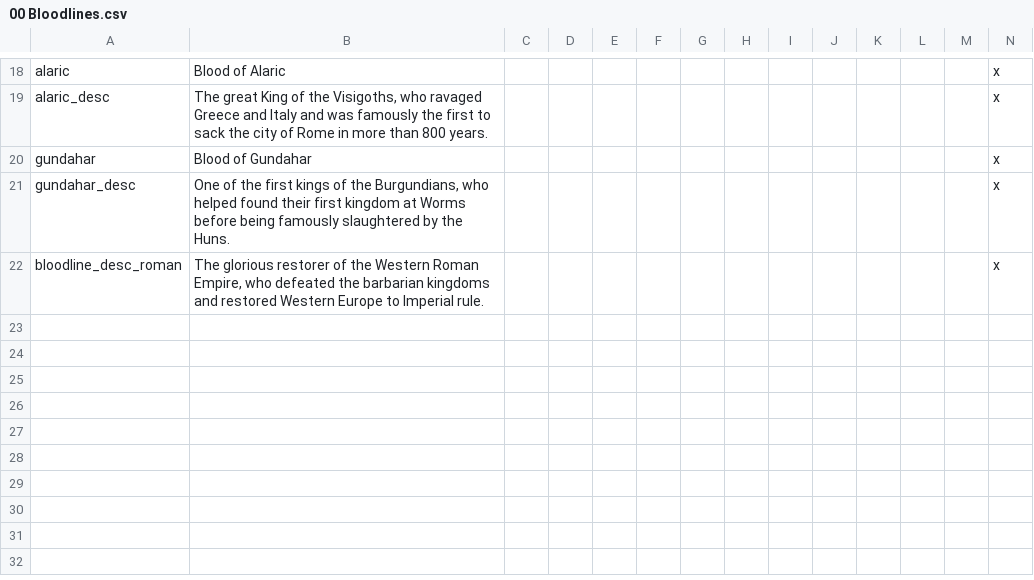
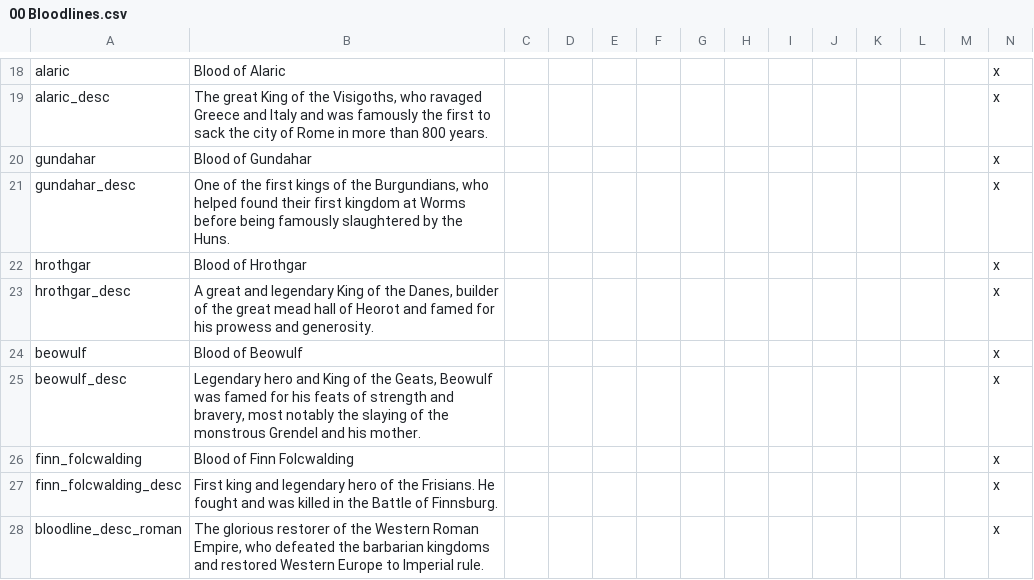
Before and after one commit to DC123456789/Britannia---The-Winter-King, a CSV file: Britannia/localisation/00 Bloodlines.csv, drawn as a sheet; only a part is shown, gaps mark what is left out.

Commit message:
- Added bloodlines for Hrothgar, Beowulf, and Finn Folcwalding

```diff
--- a/Britannia/localisation/00 Bloodlines.csv
+++ b/Britannia/localisation/00 Bloodlines.csv
@@ -21,2 +21,8 @@ gundahar;Blood of Gundahar;;;;;;;;;;;;x
 gundahar_desc;One of the first kings of the Burgundians, who helped found their first kingdom at Worms before being famously slaughtered by the Huns.;;;;;;;;;;;;x
+hrothgar;Blood of Hrothgar;;;;;;;;;;;;x
+hrothgar_desc;A great and legendary King of the Danes, builder of the great mead hall of Heorot and famed for his prowess and generosity.;;;;;;;;;;;;x
+beowulf;Blood of Beowulf;;;;;;;;;;;;x
+beowulf_desc;Legendary hero and King of the Geats, Beowulf was famed for his feats of strength and bravery, most notably the slaying of the monstrous Grendel and his mother.;;;;;;;;;;;;x
+finn_folcwalding;Blood of Finn Folcwalding;;;;;;;;;;;;x
+finn_folcwalding_desc;First king and legendary hero of the Frisians. He fought and was killed in the Battle of Finnsburg.;;;;;;;;;;;;x
 bloodline_desc_roman;The glorious restorer of the Western Roman Empire, who defeated the barbarian kingdoms and restored Western Europe to Imperial rule.;;;;;;;;;;;;x
```
Also changed, not shown: Britannia/localisation/00 Events - Storyline.csv, Britannia/localisation/00 Modifiers.csv, 10 other files.
